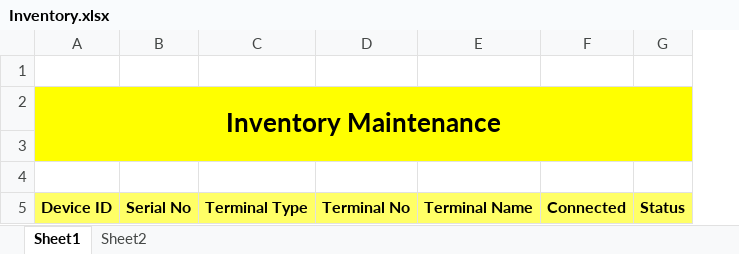
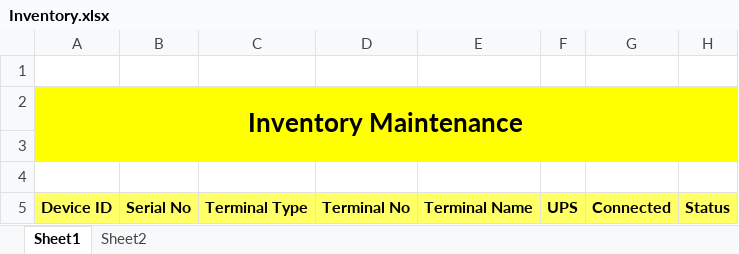
Before and after one commit to TakaRuangshawk/SLA_Management, an Excel workbook: wwwroot/RegulatorExcel/InputTemplate/Inventory.xlsx, sheet Sheet1, drawn as a sheet; only a part is shown; values as stored, in another font and other column widths than the file's, no borders; the diff names each change by its address in the sheet, - before the commit and + after, or states it on an @@ line.

Commit message:
add ups in inventory

```diff
--- a/wwwroot/RegulatorExcel/InputTemplate/Inventory.xlsx (sheet Sheet1)
+++ b/wwwroot/RegulatorExcel/InputTemplate/Inventory.xlsx (sheet Sheet1)
+column F, row 5: UPS
```
Also changed, not shown: 4 other files.
